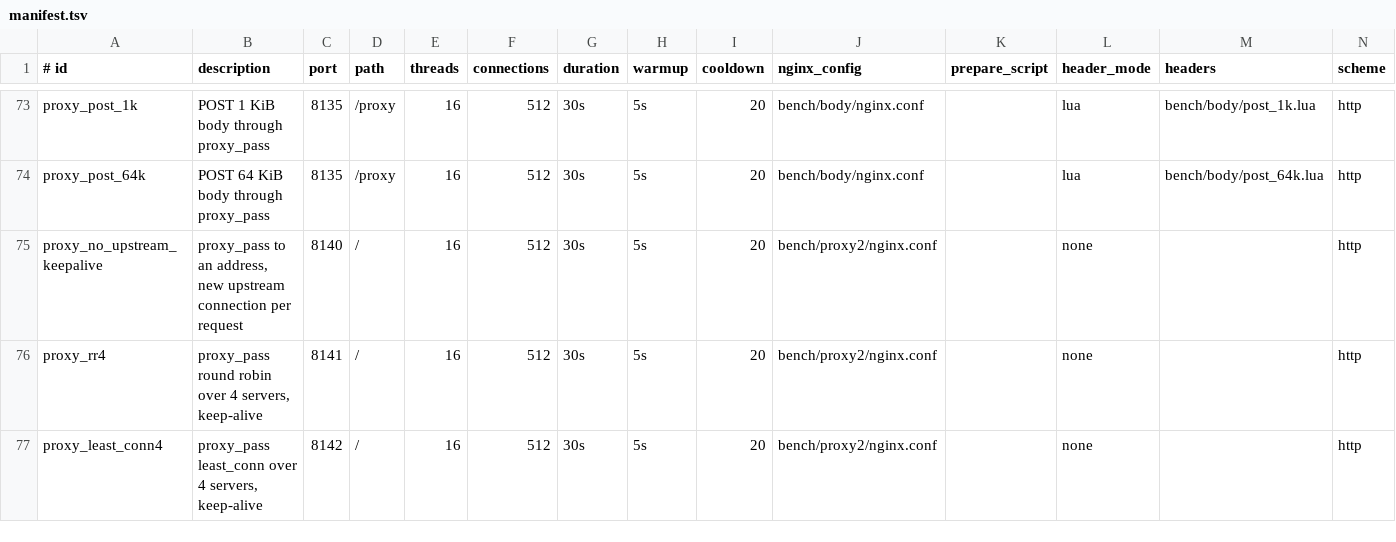
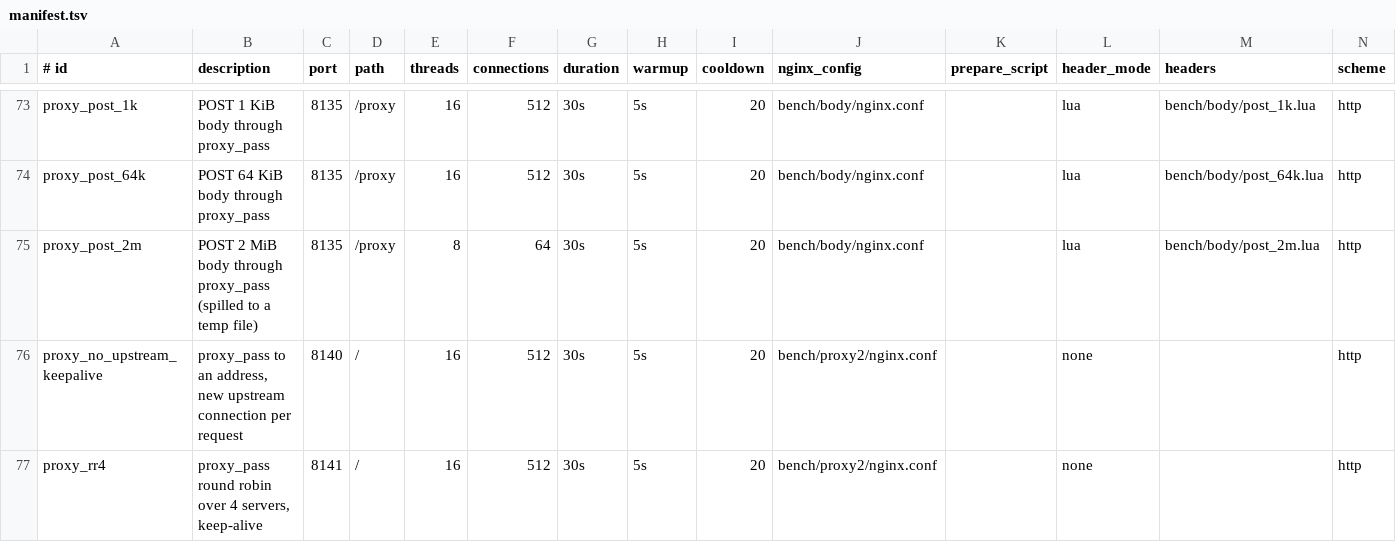
Before and after one commit to gvozdetsky/ruxen, a TSV file: bench/scenarios/manifest.tsv, drawn as a sheet; only a part is shown, gaps mark what is left out; the shorter side is filled out with more unchanged rows; the diff names each change by its address in the sheet, - before the commit and + after, or states it on an @@ line.

Commit message:
bench: proxy_post_2m, a request body spilled to a temp file (#146)

```diff
--- a/bench/scenarios/manifest.tsv
+++ b/bench/scenarios/manifest.tsv
+row 75: proxy_post_2m | POST 2 MiB body through proxy_pass (spilled to a temp file) | 8135 | /proxy | 8 | 64 | 30s | 5s | 20 | bench/body/nginx.conf |  | lua | bench/body/post_2m.lua | http
```
Also changed, not shown: 2 other files.
